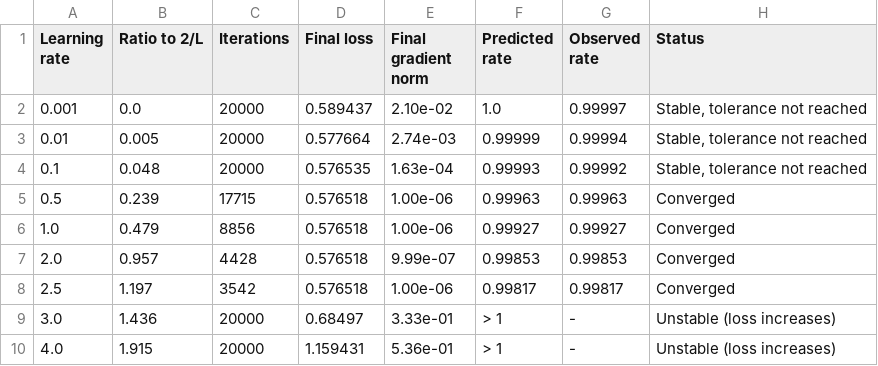
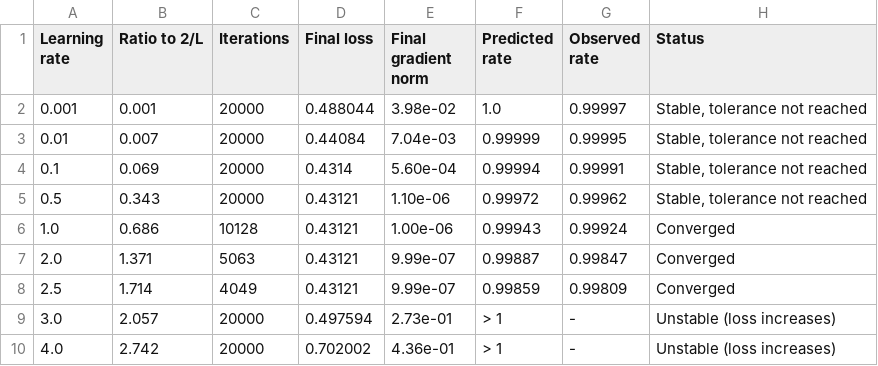
Before and after one commit to FourAndHalf/credit-risk-gradient, a CSV file: results/tables/expA_learning_rate.csv, drawn as a sheet.

```diff
--- a/results/tables/expA_learning_rate.csv
+++ b/results/tables/expA_learning_rate.csv
@@ -1,10 +1,10 @@
 Learning rate,Ratio to 2/L,Iterations,Final loss,Final gradient norm,Predicted rate,Observed rate,Status
-0.001,0.0,20000,0.589437,2.10e-02,1.0,0.99997,"Stable, tolerance not reached"
-0.01,0.005,20000,0.577664,2.74e-03,0.99999,0.99994,"Stable, tolerance not reached"
-0.1,0.048,20000,0.576535,1.63e-04,0.99993,0.99992,"Stable, tolerance not reached"
-0.5,0.239,17715,0.576518,1.00e-06,0.99963,0.99963,Converged
-1.0,0.479,8856,0.576518,1.00e-06,0.99927,0.99927,Converged
-2.0,0.957,4428,0.576518,9.99e-07,0.99853,0.99853,Converged
-2.5,1.197,3542,0.576518,1.00e-06,0.99817,0.99817,Converged
-3.0,1.436,20000,0.68497,3.33e-01,> 1,-,Unstable (loss increases)
-4.0,1.915,20000,1.159431,5.36e-01,> 1,-,Unstable (loss increases)
+0.001,0.001,20000,0.488044,3.98e-02,1.0,0.99997,"Stable, tolerance not reached"
+0.01,0.007,20000,0.44084,7.04e-03,0.99999,0.99995,"Stable, tolerance not reached"
+0.1,0.069,20000,0.4314,5.60e-04,0.99994,0.99991,"Stable, tolerance not reached"
+0.5,0.343,20000,0.43121,1.10e-06,0.99972,0.99962,"Stable, tolerance not reached"
+1.0,0.686,10128,0.43121,1.00e-06,0.99943,0.99924,Converged
+2.0,1.371,5063,0.43121,9.99e-07,0.99887,0.99847,Converged
+2.5,1.714,4049,0.43121,9.99e-07,0.99859,0.99809,Converged
+3.0,2.057,20000,0.497594,2.73e-01,> 1,-,Unstable (loss increases)
+4.0,2.742,20000,0.702002,4.36e-01,> 1,-,Unstable (loss increases)
```
Also changed, not shown: results/tables/classification_thresholds.csv, results/tables/data_categorical_encoding.csv, 22 other files.
